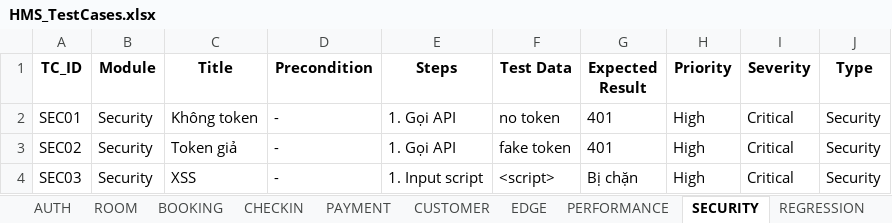
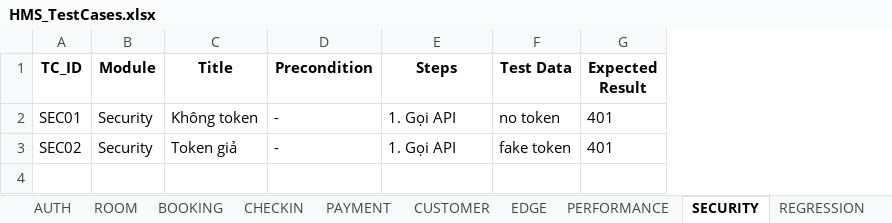
Before and after one commit to trAnhDuy204/KTPM-252, an Excel workbook: docs/HMS_TestCases.xlsx, sheet SECURITY, drawn as a sheet; values as stored, in another font and other column widths than the file's, no borders; the diff names each change by its address in the sheet, - before the commit and + after, or states it on an @@ line.

```diff
--- a/docs/HMS_TestCases.xlsx (sheet SECURITY)
+++ b/docs/HMS_TestCases.xlsx (sheet SECURITY)
-column H (Priority), rows 2-3: High | High
-column I (Severity), rows 2-3: Critical | Critical
-column J (Type), rows 2-3: Security | Security
-row 4: SEC03 | Security | XSS | - | 1. Input script | <script> | Bị chặn | High | Critical | Security
```
Also changed, not shown: sheet AUTH, sheet REGRESSION, sheet PERFORMANCE, sheet CUSTOMER, sheet CHECKIN, sheet PAYMENT, 3 more sheets, 24 other files.
